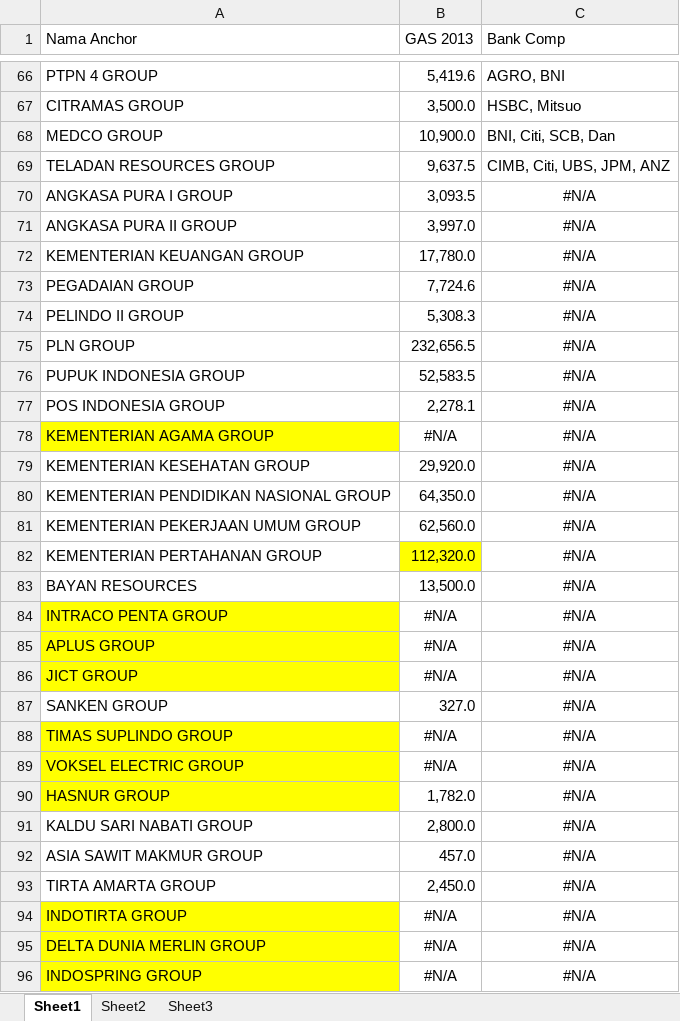
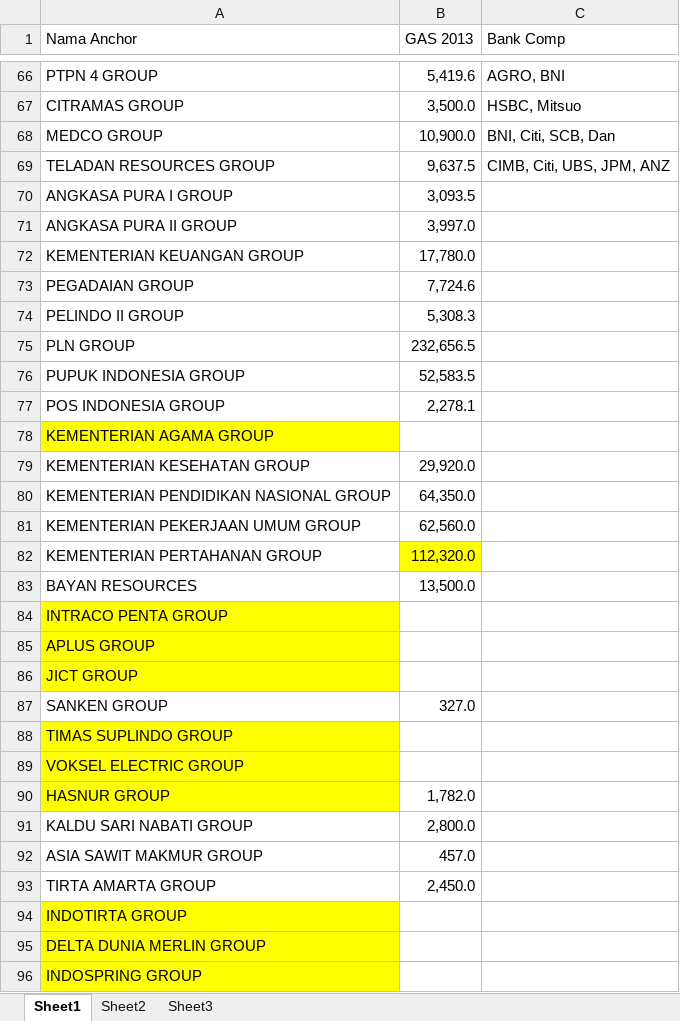
Before and after one commit to tezzalr/dashboard, an Excel workbook: assets/datadashboard/GAS anchor.xlsx, sheet Sheet1, drawn as a sheet; only a part is shown, gaps mark what is left out; values as stored, in another font and other column widths than the file's, no borders; the diff covers the shown part only; the diff names each change by its address in the sheet, - before the commit and + after, or states it on an @@ line.

Commit message:
input gas anchor

```diff
--- a/assets/datadashboard/GAS anchor.xlsx (sheet Sheet1)
+++ b/assets/datadashboard/GAS anchor.xlsx (sheet Sheet1)
-C70:C96 (Bank Comp): #N/A
+C70:C96 (Bank Comp): (empty)
-B78 (GAS 2013): #N/A
+B78 (GAS 2013): (empty)
-B84:B86 (GAS 2013): #N/A
+B84:B86 (GAS 2013): (empty)
-B88:B89 (GAS 2013): #N/A
+B88:B89 (GAS 2013): (empty)
-B94:B96 (GAS 2013): #N/A
+B94:B96 (GAS 2013): (empty)
```
Also changed, not shown: 4 edited cells elsewhere in this sheet, 7 other files.
